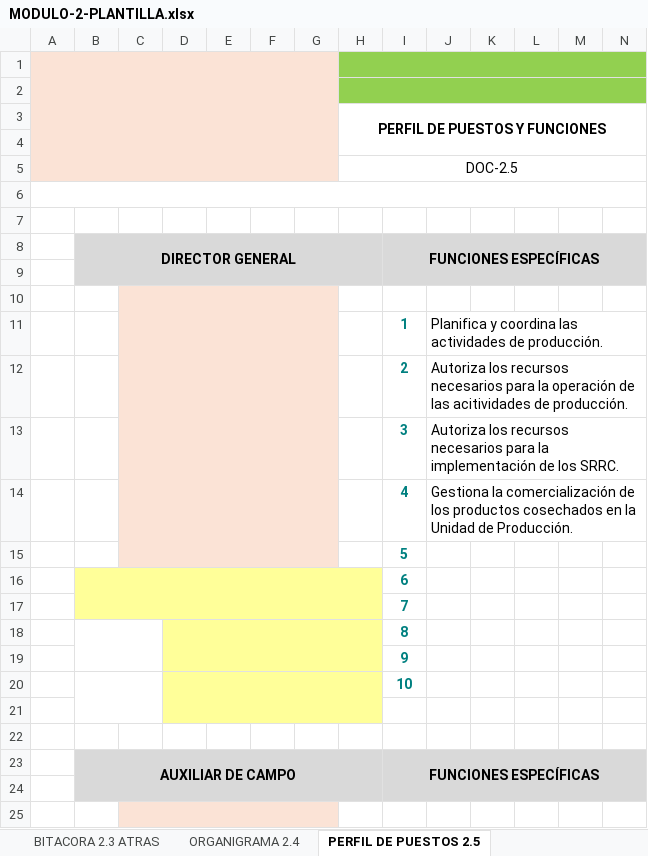
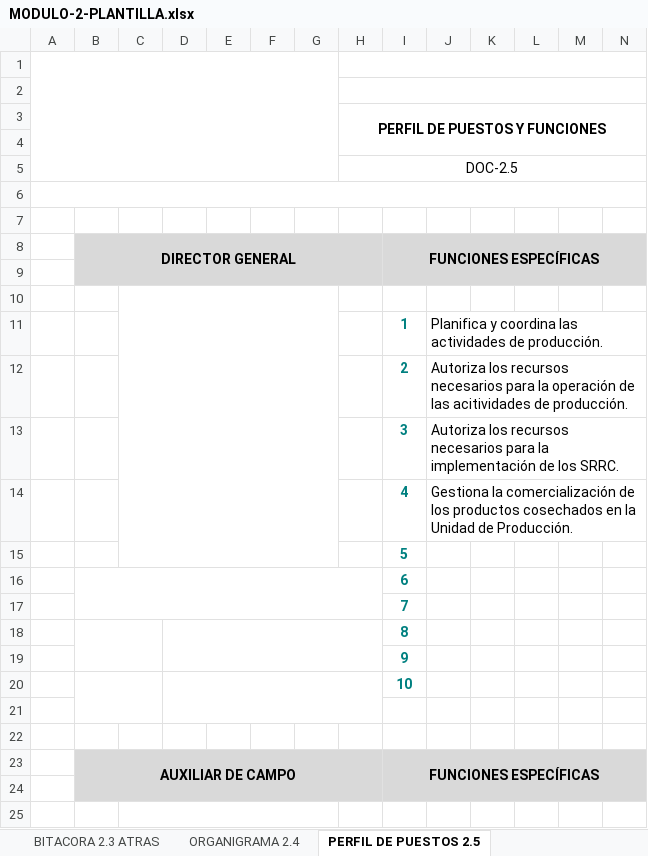
Before and after one commit to redgreenhouse/portal, an Excel workbook: MODULO-2-PLANTILLA.xlsx, sheet PERFIL DE PUESTOS 2.5, drawn as a sheet; only a part is shown; values as stored, in another font and other column widths than the file's, no borders; charts and pictures not drawn; the diff covers the shown part only; the diff names each change by its address in the sheet, - before the commit and + after, or states it on an @@ line.

```diff
--- a/MODULO-2-PLANTILLA.xlsx (sheet PERFIL DE PUESTOS 2.5)
+++ b/MODULO-2-PLANTILLA.xlsx (sheet PERFIL DE PUESTOS 2.5)
-A1:G5 fill: #FBE3D6
+A1:G5 fill: none
-H1:N1 fill: #92D050
+H1:N1 fill: none
-H2:N2 fill: #92D050
+H2:N2 fill: none
-C10:G15 fill: #FBE3D6
+C10:G15 fill: none
-B16:H17 fill: #FFFF99
+B16:H17 fill: none
-D18:H21 fill: #FFFF99
+D18:H21 fill: none
-C25:G25 fill: #FBE3D6
+C25:G25 fill: none
```
Also changed, not shown: cell formats elsewhere in this sheet, sheet ANALISIS DE PELIGRO DESCRIP, sheet BITACORA 2.3 FRENTE., sheet BITACORA 2.3 ATRAS, sheet MAPA POLIONOS 2.1.2., sheet ANALISIS DE PEL ACCIO, sheet POE MTTO INFRAESTR, 1 more sheet, formulas that keep their value, 2 other files.
